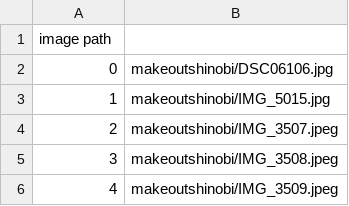
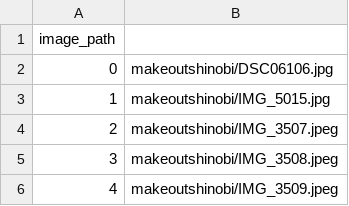
Before and after one commit to rohanevenda/makeoutshinobi, a CSV file: Makeout Shinobi Instagram Pics.csv, drawn as a sheet; only a part is shown.

Commit message:
Update Makeout Shinobi Instagram Pics.csv

```diff
--- a/Makeout Shinobi Instagram Pics.csv
+++ b/Makeout Shinobi Instagram Pics.csv
@@ -1,2 +1,2 @@
-image path
+image_path
 0,makeoutshinobi/DSC06106.jpg
```
